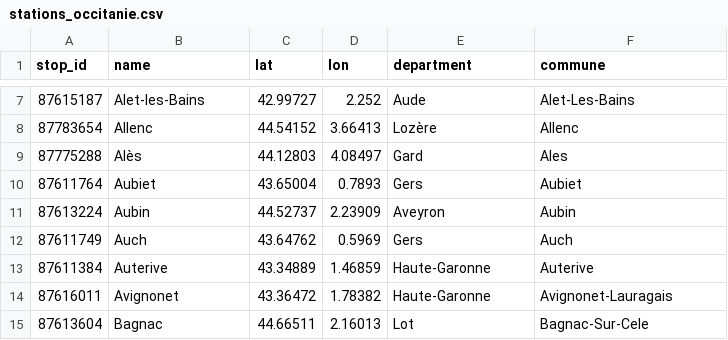
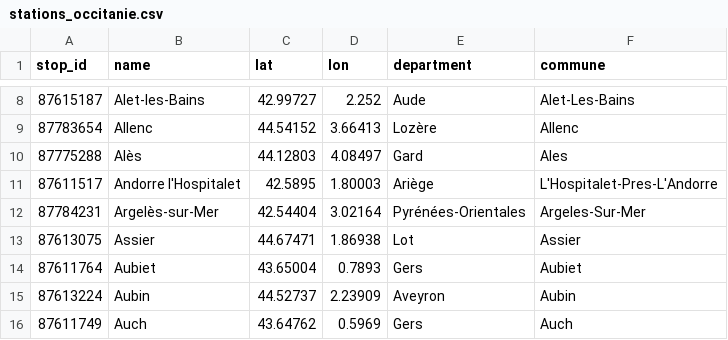
Before and after one commit to AymericStras/IA_Impact_projet, a CSV file: backend/data/stations_occitanie.csv, drawn as a sheet; only a part is shown, gaps mark what is left out; the shorter side is filled out with more unchanged rows; the diff covers the shown part only.

```diff
--- a/backend/data/stations_occitanie.csv
+++ b/backend/data/stations_occitanie.csv
@@ -9,2 +10,5 @@ stop_id,name,lat,lon,department,commune
 87775288,Alès,44.12803,4.08497,Gard,Ales
+87611517,Andorre l'Hospitalet,42.5895,1.80003,Ariège,L'Hospitalet-Pres-L'Andorre
+87784231,Argelès-sur-Mer,42.54404,3.02164,Pyrénées-Orientales,Argeles-Sur-Mer
+87613075,Assier,44.67471,1.86938,Lot,Assier
 87611764,Aubiet,43.65004,0.7893,Gers,Aubiet
```
Also changed, not shown: 21 added rows elsewhere in this file, 12 other files.
